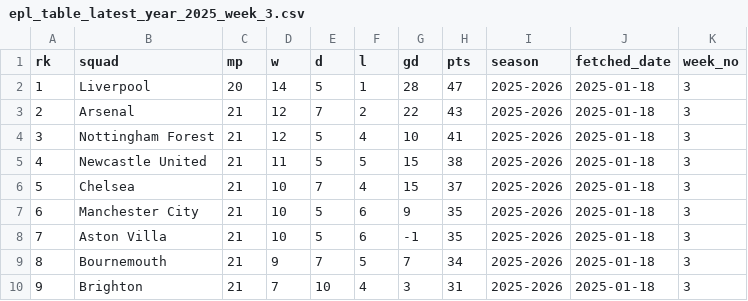
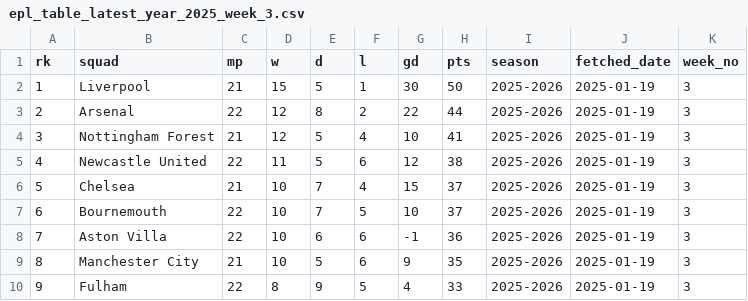
Before and after one commit to stiles/english-football-leagues, a CSV file: data/table/season_snapshots/epl_table_latest_year_2025_week_3.csv, drawn as a sheet; only a part is shown; the diff covers the shown part only.

```diff
--- a/data/table/season_snapshots/epl_table_latest_year_2025_week_3.csv
+++ b/data/table/season_snapshots/epl_table_latest_year_2025_week_3.csv
@@ -1,10 +1,10 @@
 rk,squad,mp,w,d,l,gd,pts,season,fetched_date,week_no
-1,Liverpool,20,14,5,1,28,47,2025-2026,2025-01-18,3
-2,Arsenal,21,12,7,2,22,43,2025-2026,2025-01-18,3
-3,Nottingham Forest,21,12,5,4,10,41,2025-2026,2025-01-18,3
-4,Newcastle United,21,11,5,5,15,38,2025-2026,2025-01-18,3
-5,Chelsea,21,10,7,4,15,37,2025-2026,2025-01-18,3
-6,Manchester City,21,10,5,6,9,35,2025-2026,2025-01-18,3
-7,Aston Villa,21,10,5,6,-1,35,2025-2026,2025-01-18,3
-8,Bournemouth,21,9,7,5,7,34,2025-2026,2025-01-18,3
-9,Brighton,21,7,10,4,3,31,2025-2026,2025-01-18,3
+1,Liverpool,21,15,5,1,30,50,2025-2026,2025-01-19,3
+2,Arsenal,22,12,8,2,22,44,2025-2026,2025-01-19,3
+3,Nottingham Forest,21,12,5,4,10,41,2025-2026,2025-01-19,3
+4,Newcastle United,22,11,5,6,12,38,2025-2026,2025-01-19,3
+5,Chelsea,21,10,7,4,15,37,2025-2026,2025-01-19,3
+6,Bournemouth,22,10,7,5,10,37,2025-2026,2025-01-19,3
+7,Aston Villa,22,10,6,6,-1,36,2025-2026,2025-01-19,3
+8,Manchester City,21,10,5,6,9,35,2025-2026,2025-01-19,3
+9,Fulham,22,8,9,5,4,33,2025-2026,2025-01-19,3
```
Also changed, not shown: 41 edited cells elsewhere in this file, 2 other files.
